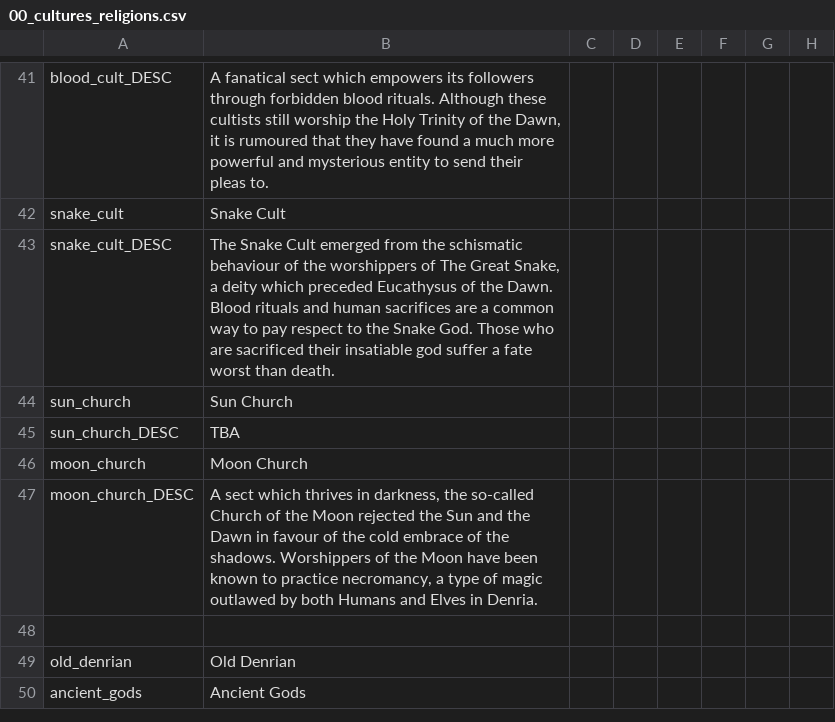
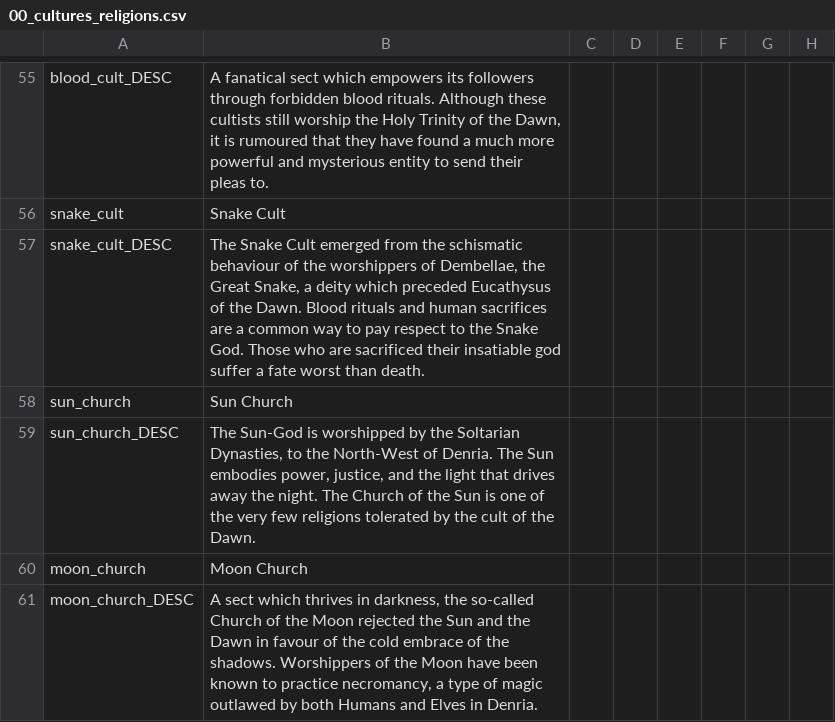
Before and after one commit to AidanSI/Modding-qui-pue, a CSV file: Sekret spooky modding/localisation/00_cultures_religions.csv, drawn as a sheet; only a part is shown, gaps mark what is left out; the shorter side is filled out with more unchanged rows; addresses are those after the commit; the diff covers the shown part only; the diff names each change by its address in the sheet, - before the commit and + after, or states it on an @@ line.

```diff
--- a/Sekret spooky modding/localisation/00_cultures_religions.csv
+++ b/Sekret spooky modding/localisation/00_cultures_religions.csv
-B57: …worshippers of The Great Snake,…
+B57: …worshippers of Dembellae, the Great Snake,…
-B59: TBA
+B59: The Sun-God is worshipped by the Soltarian Dynasties, to the North-West of Denria. The Sun embodies power, justice, and the light that drives away the night. The Church of the Sun is one of the very few religions tolerated by the cult of the Dawn.
```
Also changed, not shown: 20 added rows and 1 removed row elsewhere in this file, Sekret spooky modding/localisation/00_new_traits.csv, 17 other files.
